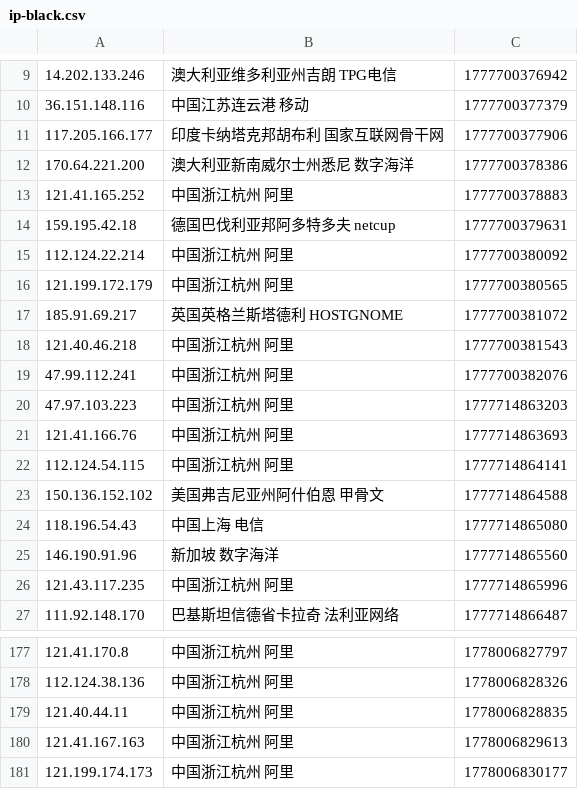
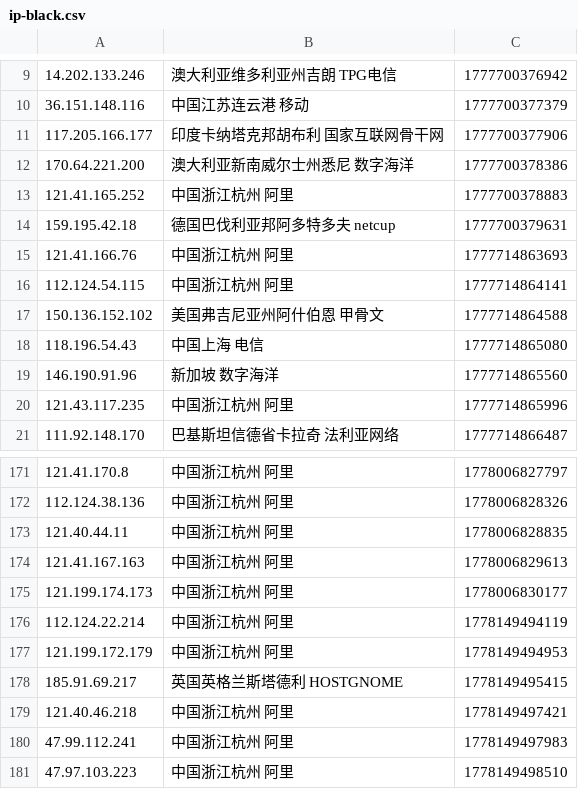
Before and after one commit to 4yop/4yop.github.io, a CSV file: data/ip-black/ip-black.csv, drawn as a sheet; only a part is shown, gaps mark what is left out; removed rows and columns are numbered as before the commit, all else as after; the diff names each change by its address in the sheet, - before the commit and + after, or states it on an @@ line.

```diff
--- a/data/ip-black/ip-black.csv
+++ b/data/ip-black/ip-black.csv
-row 15: 112.124.22.214 | 中国浙江杭州 阿里 | 1777700380092
-row 16: 121.199.172.179 | 中国浙江杭州 阿里 | 1777700380565
-row 17: 185.91.69.217 | 英国英格兰斯塔德利 HOSTGNOME | 1777700381072
-row 18: 121.40.46.218 | 中国浙江杭州 阿里 | 1777700381543
-row 19: 47.99.112.241 | 中国浙江杭州 阿里 | 1777700382076
-row 20: 47.97.103.223 | 中国浙江杭州 阿里 | 1777714863203
+row 176: 112.124.22.214 | 中国浙江杭州 阿里 | 1778149494119
+row 177: 121.199.172.179 | 中国浙江杭州 阿里 | 1778149494953
+row 178: 185.91.69.217 | 英国英格兰斯塔德利 HOSTGNOME | 1778149495415
+row 179: 121.40.46.218 | 中国浙江杭州 阿里 | 1778149497421
+row 180: 47.99.112.241 | 中国浙江杭州 阿里 | 1778149497983
+row 181: 47.97.103.223 | 中国浙江杭州 阿里 | 1778149498510
```
Also changed, not shown: 14 other files.
